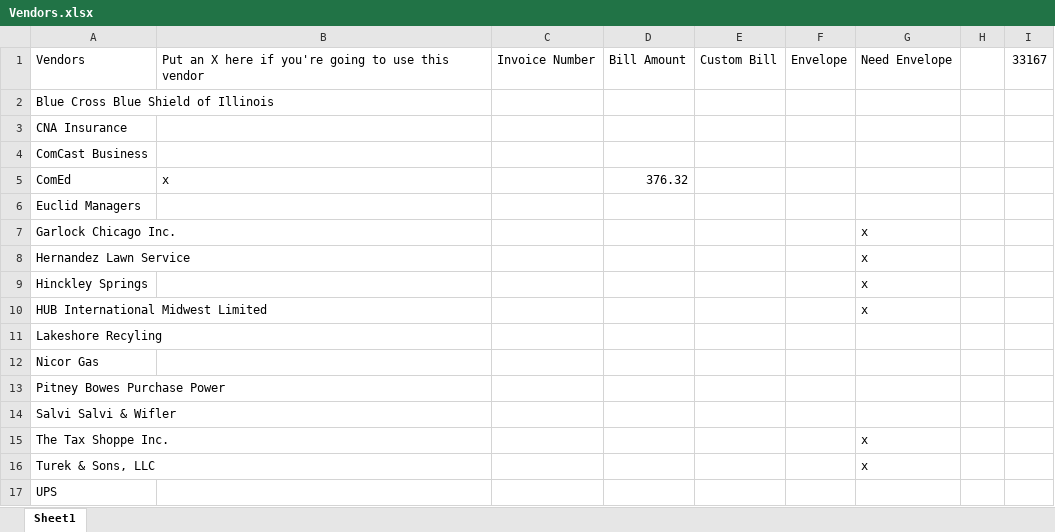
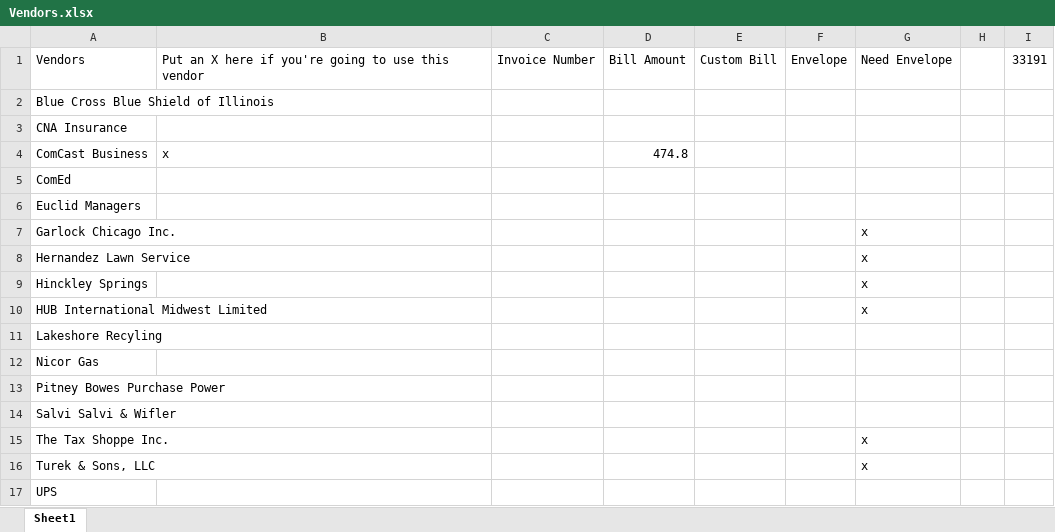
Before and after one commit to mwormley008/workplace_automation_suite, an Excel workbook: Vendors.xlsx, sheet Sheet1, drawn as a sheet; values as stored, in another font and other column widths than the file's, no borders; the diff names each change by its address in the sheet, - before the commit and + after, or states it on an @@ line.

```diff
--- a/Vendors.xlsx (sheet Sheet1)
+++ b/Vendors.xlsx (sheet Sheet1)
-I1: 33167
+I1: 33191
-B4: (empty)
+B4: x
-D4: (empty)
+D4: 474.8
-B5: x
+B5: (empty)
-D5: 376.32
+D5: (empty)
```
Also changed, not shown: 4 other files.
